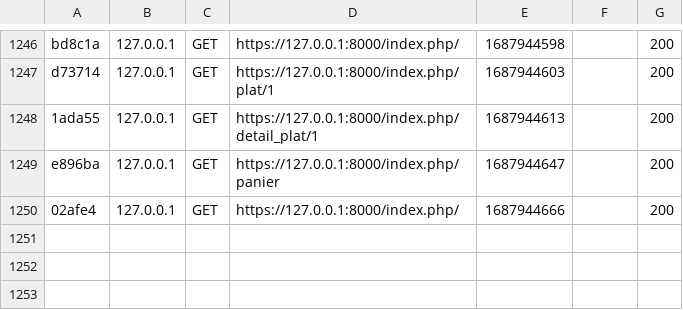
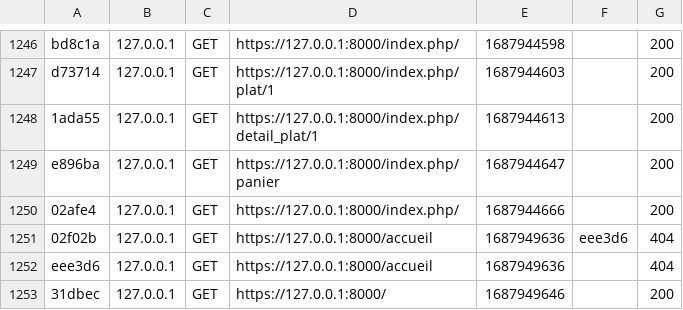
Before and after one commit to Chris80310/symfony_district, a CSV file: var/cache/dev/profiler/index.csv, drawn as a sheet; only a part is shown, gaps mark what is left out.

```diff
--- a/var/cache/dev/profiler/index.csv
+++ b/var/cache/dev/profiler/index.csv
@@ -1250 +1250,4 @@ e896ba,127.0.0.1,GET,https://127.0.0.1:8000/index.php/panier,1687944647,,200
 02afe4,127.0.0.1,GET,https://127.0.0.1:8000/index.php/,1687944666,,200
+02f02b,127.0.0.1,GET,https://127.0.0.1:8000/accueil,1687949636,eee3d6,404
+eee3d6,127.0.0.1,GET,https://127.0.0.1:8000/accueil,1687949636,,404
+31dbec,127.0.0.1,GET,https://127.0.0.1:8000/,1687949646,,200
```
Also changed, not shown: 4 other files.
